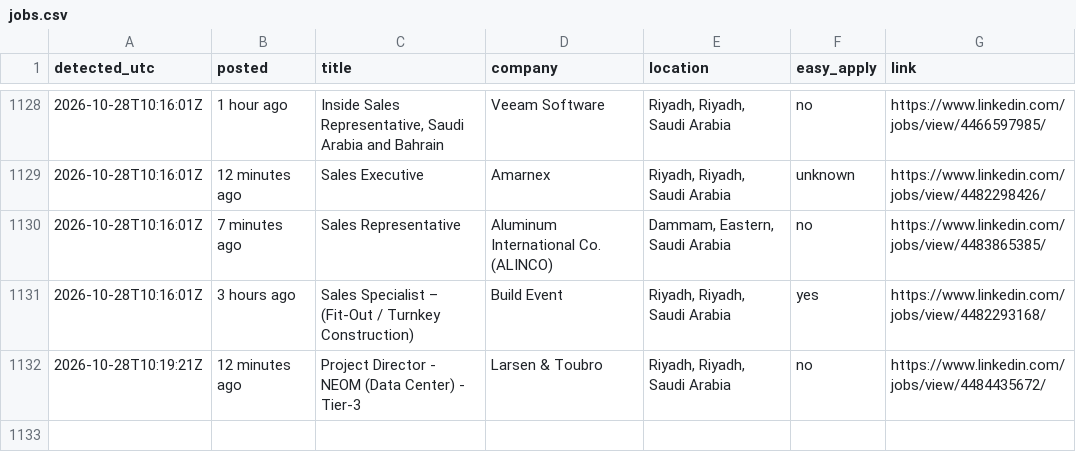
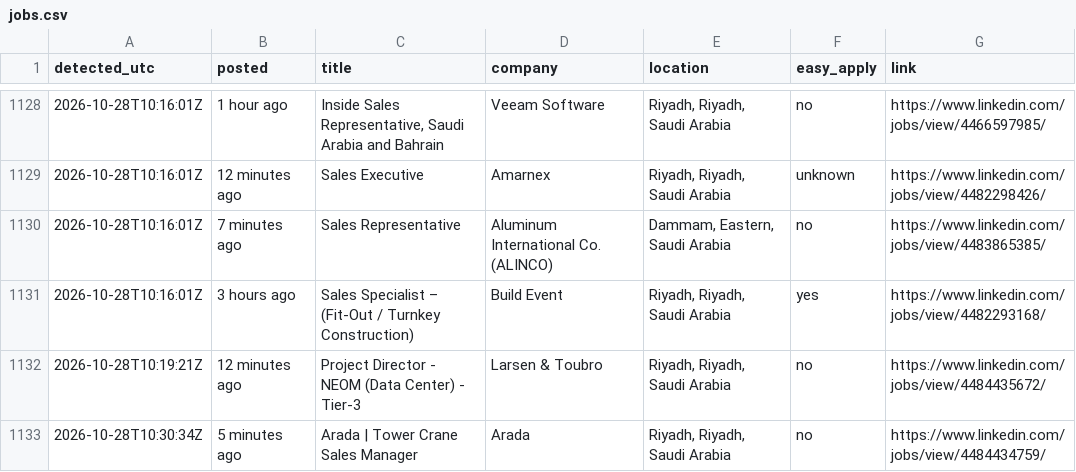
Before and after one commit to Refaatahmed47/linkedin-job-alert, a CSV file: jobs.csv, drawn as a sheet; only a part is shown, gaps mark what is left out.

```diff
--- a/jobs.csv
+++ b/jobs.csv
@@ -1132 +1132,2 @@ detected_utc,posted,title,company,location,easy_apply,link
 2026-10-28T10:19:21Z,12 minutes ago,Project Director - NEOM (Data Center) - Tier-3,Larsen & Toubro,"Riyadh, Riyadh, Saudi Arabia",no,https://www.linkedin.com/jobs/view/4484435672/
+2026-10-28T10:30:34Z,5 minutes ago,Arada | Tower Crane Sales Manager,Arada,"Riyadh, Riyadh, Saudi Arabia",no,https://www.linkedin.com/jobs/view/4484434759/
```
Also changed, not shown: 2 other files.
